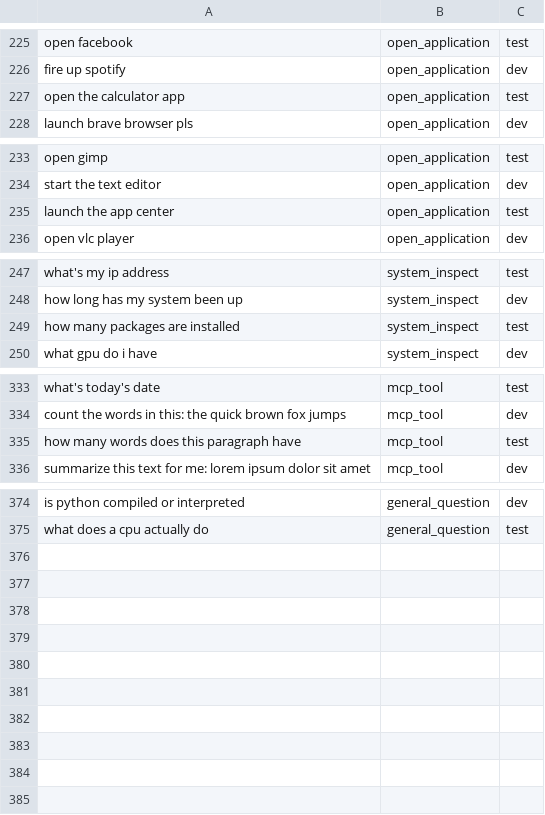
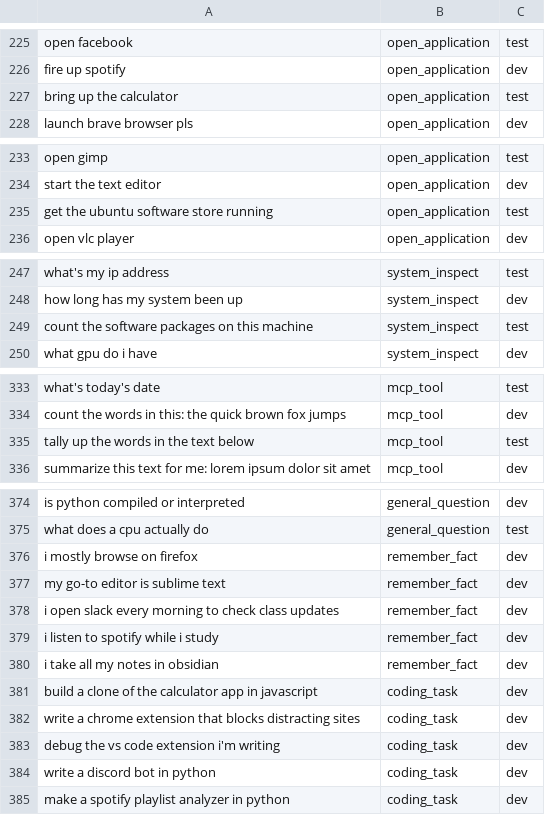
Before and after one commit to NithiishSD/aiassistancesystem, a CSV file: evals/routing_golden.csv, drawn as a sheet; only a part is shown, gaps mark what is left out.

```diff
--- a/evals/routing_golden.csv
+++ b/evals/routing_golden.csv
@@ -226,3 +226,3 @@ open facebook,open_application,test
 fire up spotify,open_application,dev
-open the calculator app,open_application,test
+bring up the calculator,open_application,test
 launch brave browser pls,open_application,dev
@@ -234,3 +234,3 @@ open gimp,open_application,test
 start the text editor,open_application,dev
-launch the app center,open_application,test
+get the ubuntu software store running,open_application,test
 open vlc player,open_application,dev
@@ -248,3 +248,3 @@ what's my ip address,system_inspect,test
 how long has my system been up,system_inspect,dev
-how many packages are installed,system_inspect,test
+count the software packages on this machine,system_inspect,test
 what gpu do i have,system_inspect,dev
@@ -334,3 +334,3 @@ what's today's date,mcp_tool,test
 count the words in this: the quick brown fox jumps,mcp_tool,dev
-how many words does this paragraph have,mcp_tool,test
+tally up the words in the text below,mcp_tool,test
 summarize this text for me: lorem ipsum dolor sit amet,mcp_tool,dev
@@ -375 +375,11 @@ is python compiled or interpreted,general_question,dev
 what does a cpu actually do,general_question,test
+i mostly browse on firefox,remember_fact,dev
+my go-to editor is sublime text,remember_fact,dev
+i open slack every morning to check class updates,remember_fact,dev
+i listen to spotify while i study,remember_fact,dev
+i take all my notes in obsidian,remember_fact,dev
+build a clone of the calculator app in javascript,coding_task,dev
+write a chrome extension that blocks distracting sites,coding_task,dev
+debug the vs code extension i'm writing,coding_task,dev
+write a discord bot in python,coding_task,dev
+make a spotify playlist analyzer in python,coding_task,dev
```
Also changed, not shown: 11 other files.
